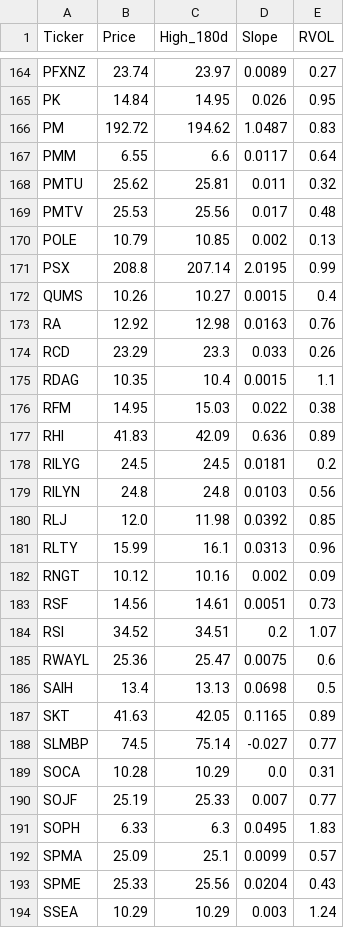
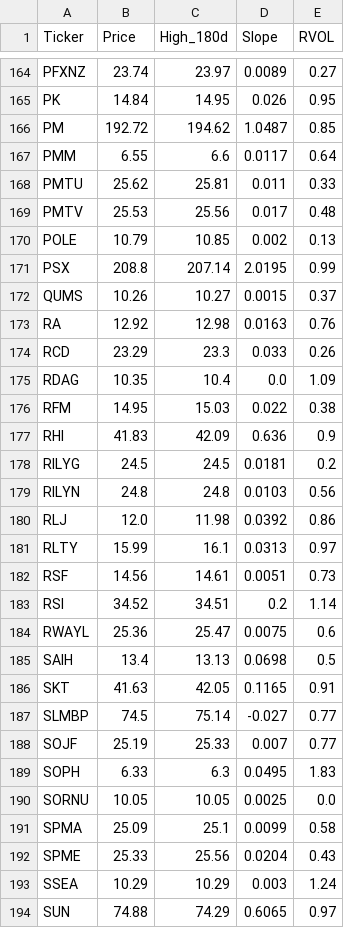
Before and after one commit to akshatsirohiya-arch/my-investment-ai, a CSV file: daily_watchlist.csv, drawn as a sheet; only a part is shown, gaps mark what is left out; the shorter side is filled out with more unchanged rows; the diff covers the shown part only.

```diff
--- a/daily_watchlist.csv
+++ b/daily_watchlist.csv
@@ -165,5 +165,5 @@ PFXNZ,23.74,23.97,0.0089,0.27
 PK,14.84,14.95,0.026,0.95
-PM,192.72,194.62,1.0487,0.83
+PM,192.72,194.62,1.0487,0.85
 PMM,6.55,6.6,0.0117,0.64
-PMTU,25.62,25.81,0.011,0.32
+PMTU,25.62,25.81,0.011,0.33
 PMTV,25.53,25.56,0.017,0.48
@@ -171,23 +171,22 @@ POLE,10.79,10.85,0.002,0.13
 PSX,208.8,207.14,2.0195,0.99
-QUMS,10.26,10.27,0.0015,0.4
+QUMS,10.26,10.27,0.0015,0.37
 RA,12.92,12.98,0.0163,0.76
 RCD,23.29,23.3,0.033,0.26
-RDAG,10.35,10.4,0.0015,1.1
+RDAG,10.35,10.4,0.0,1.09
 RFM,14.95,15.03,0.022,0.38
-RHI,41.83,42.09,0.636,0.89
+RHI,41.83,42.09,0.636,0.9
 RILYG,24.5,24.5,0.0181,0.2
 RILYN,24.8,24.8,0.0103,0.56
-RLJ,12.0,11.98,0.0392,0.85
-RLTY,15.99,16.1,0.0313,0.96
-RNGT,10.12,10.16,0.002,0.09
+RLJ,12.0,11.98,0.0392,0.86
+RLTY,15.99,16.1,0.0313,0.97
 RSF,14.56,14.61,0.0051,0.73
-RSI,34.52,34.51,0.2,1.07
+RSI,34.52,34.51,0.2,1.14
 RWAYL,25.36,25.47,0.0075,0.6
 SAIH,13.4,13.13,0.0698,0.5
-SKT,41.63,42.05,0.1165,0.89
+SKT,41.63,42.05,0.1165,0.91
 SLMBP,74.5,75.14,-0.027,0.77
-SOCA,10.28,10.29,0.0,0.31
 SOJF,25.19,25.33,0.007,0.77
 SOPH,6.33,6.3,0.0495,1.83
-SPMA,25.09,25.1,0.0099,0.57
+SORNU,10.05,10.05,0.0025,0.0
+SPMA,25.09,25.1,0.0099,0.58
 SPME,25.33,25.56,0.0204,0.43
```
Also changed, not shown: 3 added rows, 3 removed rows and 31 edited cells elsewhere in this file.
